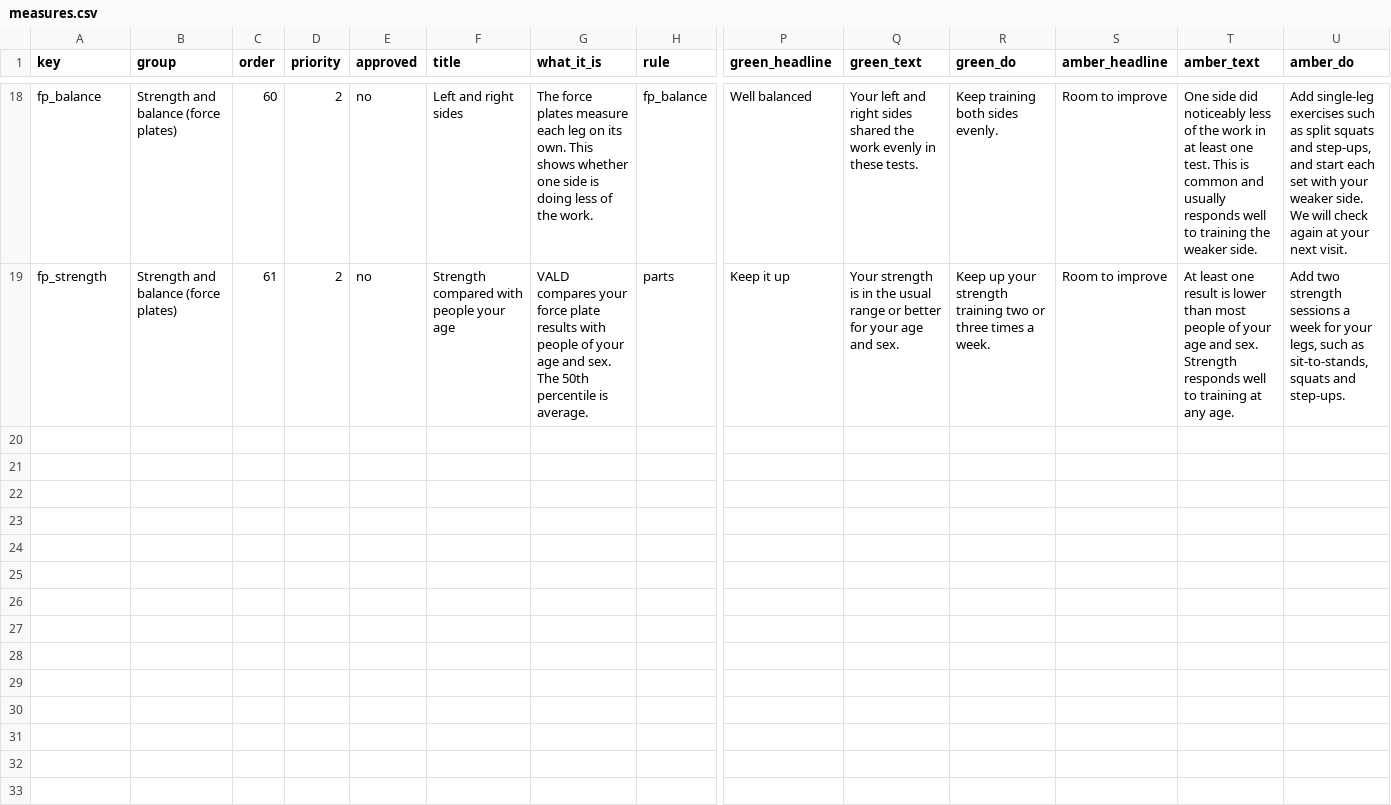
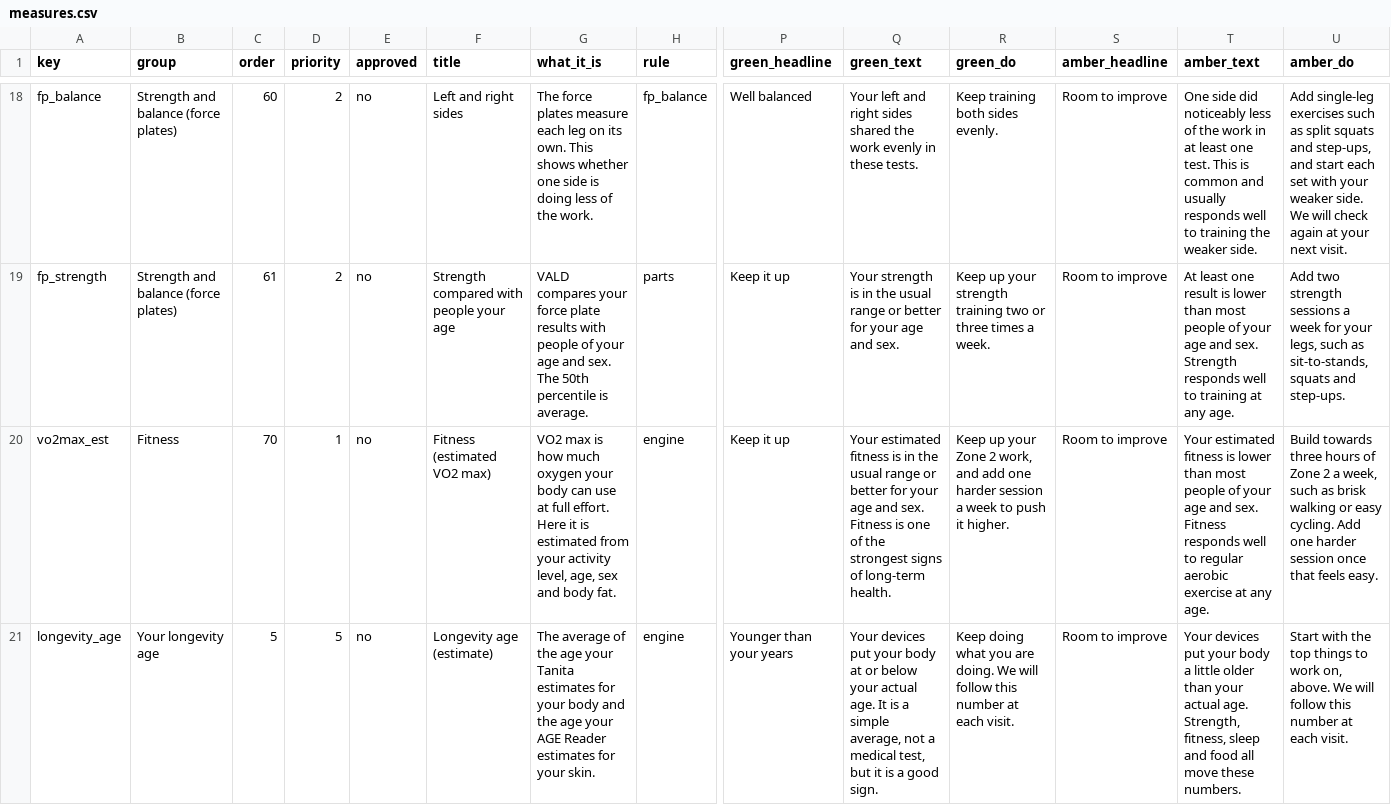
Before and after one commit to irehab/chudleigh-health, a CSV file: norms/measures.csv, drawn as a sheet; only a part is shown, gaps mark what is left out; rows hold the shown columns only; the diff names each change by its address in the sheet, - before the commit and + after, or states it on an @@ line.

```diff
--- a/norms/measures.csv
+++ b/norms/measures.csv
+row 20: vo2max_est | Fitness | 70 | 1 | no | Fitness (estimated VO2 max) | VO2 max is how much oxygen your body can use at full effort. Here it is estimated from your activity level, age, sex and body fat. | engine | Keep it up | Your estimated fitness is in the usual range or better for your age and sex. Fitness is one of the strongest signs of long-term health. | Keep up your Zone 2 work, and add one harder session a week to push it higher. | Room to improve | Your estimated fitness is lower than most people of your age and sex. Fitness responds well to regular aerobic exercise at any age. | Build towards three hours of Zone 2 a week, such as brisk walking or easy cycling. Add one harder session once that feels easy.
+row 21: longevity_age | Your longevity age | 5 | 5 | no | Longevity age (estimate) | The average of the age your Tanita estimates for your body and the age your AGE Reader estimates for your skin. | engine | Younger than your years | Your devices put your body at or below your actual age. It is a simple average, not a medical test, but it is a good sign. | Keep doing what you are doing. We will follow this number at each visit. | Room to improve | Your devices put your body a little older than your actual age. Strength, fitness, sleep and food all move these numbers. | Start with the top things to work on, above. We will follow this number at each visit.
```
Also changed, not shown: norms/summary.csv, 4 other files.
